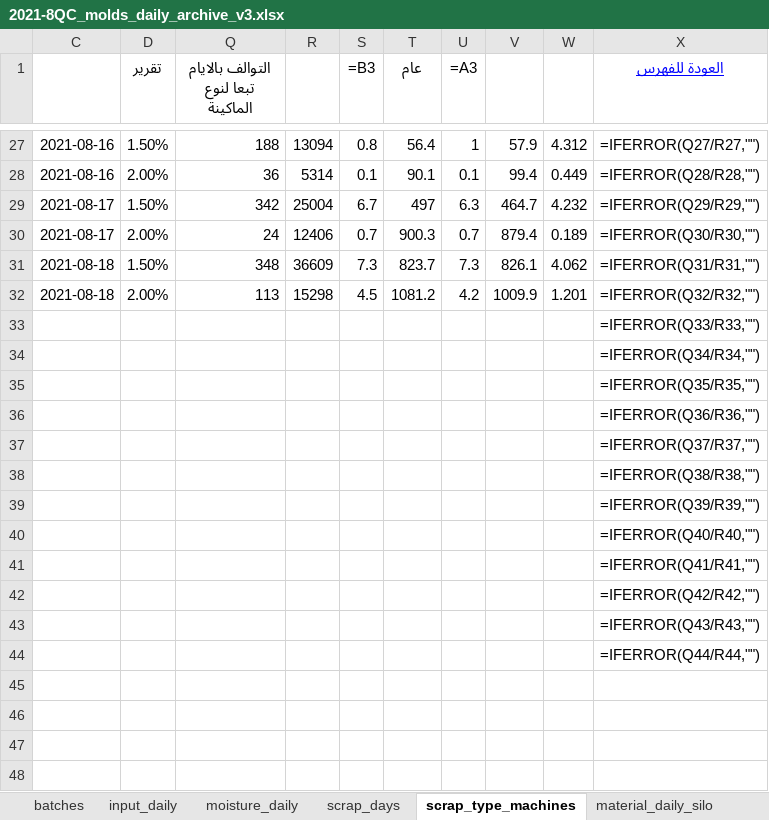
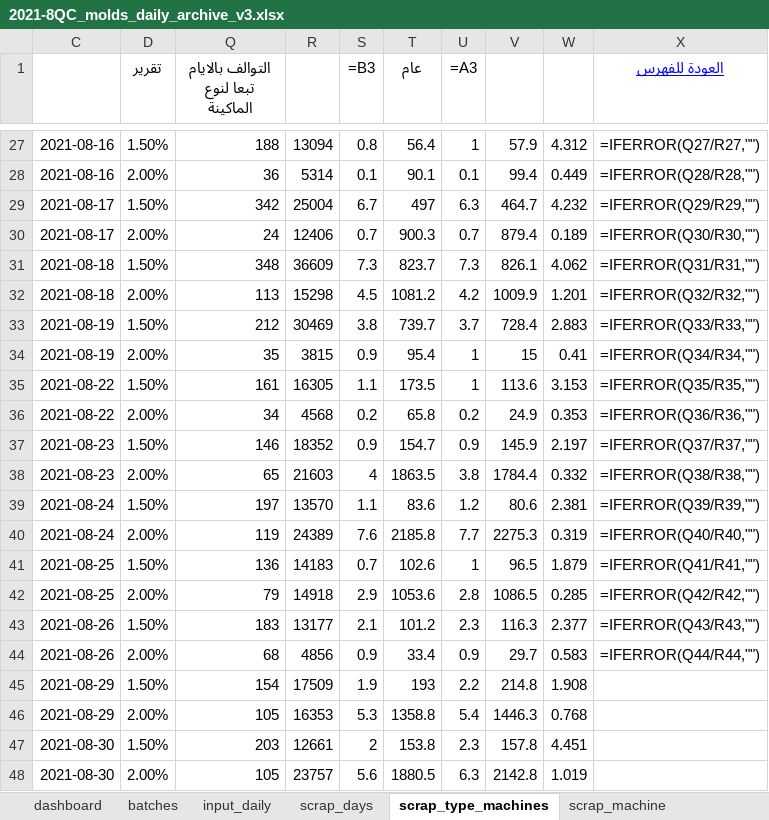
Before and after one commit to esmallah/data_assistant, an Excel workbook: apps/analysis/formats/2021-8QC_molds_daily_archive_v3.xlsx, sheet scrap_type_machines, drawn as a sheet; only a part is shown, gaps mark what is left out; values as stored, in another font and other column widths than the file's, no borders; formulas without a stored value are shown as written; conditional formats not drawn; removed rows and columns are numbered as before the commit, all else as after; the diff names each change by its address in the sheet, - before the commit and + after, or states it on an @@ line.

```diff
--- a/apps/analysis/formats/2021-8QC_molds_daily_archive_v3.xlsx (sheet scrap_type_machines)
+++ b/apps/analysis/formats/2021-8QC_molds_daily_archive_v3.xlsx (sheet scrap_type_machines)
@@ sheet tab hidden: moisture_daily @@
-sheet tab: material_daily_silo
@@ sheet tab unhidden: dashboard @@
@@ sheet tab unhidden: scrap_machine @@
-row 33:  |  |  |  |  |  |  |  |  | =IFERROR(Q33/R33,"")
-row 34:  |  |  |  |  |  |  |  |  | =IFERROR(Q34/R34,"")
-row 35:  |  |  |  |  |  |  |  |  | =IFERROR(Q35/R35,"")
-row 36:  |  |  |  |  |  |  |  |  | =IFERROR(Q36/R36,"")
-row 37:  |  |  |  |  |  |  |  |  | =IFERROR(Q37/R37,"")
-row 38:  |  |  |  |  |  |  |  |  | =IFERROR(Q38/R38,"")
-row 39:  |  |  |  |  |  |  |  |  | =IFERROR(Q39/R39,"")
-row 40:  |  |  |  |  |  |  |  |  | =IFERROR(Q40/R40,"")
-row 41:  |  |  |  |  |  |  |  |  | =IFERROR(Q41/R41,"")
-row 42:  |  |  |  |  |  |  |  |  | =IFERROR(Q42/R42,"")
-row 43:  |  |  |  |  |  |  |  |  | =IFERROR(Q43/R43,"")
-row 44:  |  |  |  |  |  |  |  |  | =IFERROR(Q44/R44,"")
+row 33: 2021-08-19 | 1.50% | 212 | 30469 | 3.8 | 739.7 | 3.7 | 728.4 | 2.883 | =IFERROR(Q33/R33,"")
+row 34: 2021-08-19 | 2.00% | 35 | 3815 | 0.9 | 95.4 | 1 | 15 | 0.41 | =IFERROR(Q34/R34,"")
+row 35: 2021-08-22 | 1.50% | 161 | 16305 | 1.1 | 173.5 | 1 | 113.6 | 3.153 | =IFERROR(Q35/R35,"")
+row 36: 2021-08-22 | 2.00% | 34 | 4568 | 0.2 | 65.8 | 0.2 | 24.9 | 0.353 | =IFERROR(Q36/R36,"")
+row 37: 2021-08-23 | 1.50% | 146 | 18352 | 0.9 | 154.7 | 0.9 | 145.9 | 2.197 | =IFERROR(Q37/R37,"")
+row 38: 2021-08-23 | 2.00% | 65 | 21603 | 4 | 1863.5 | 3.8 | 1784.4 | 0.332 | =IFERROR(Q38/R38,"")
+row 39: 2021-08-24 | 1.50% | 197 | 13570 | 1.1 | 83.6 | 1.2 | 80.6 | 2.381 | =IFERROR(Q39/R39,"")
+row 40: 2021-08-24 | 2.00% | 119 | 24389 | 7.6 | 2185.8 | 7.7 | 2275.3 | 0.319 | =IFERROR(Q40/R40,"")
+row 41: 2021-08-25 | 1.50% | 136 | 14183 | 0.7 | 102.6 | 1 | 96.5 | 1.879 | =IFERROR(Q41/R41,"")
+row 42: 2021-08-25 | 2.00% | 79 | 14918 | 2.9 | 1053.6 | 2.8 | 1086.5 | 0.285 | =IFERROR(Q42/R42,"")
+row 43: 2021-08-26 | 1.50% | 183 | 13177 | 2.1 | 101.2 | 2.3 | 116.3 | 2.377 | =IFERROR(Q43/R43,"")
+row 44: 2021-08-26 | 2.00% | 68 | 4856 | 0.9 | 33.4 | 0.9 | 29.7 | 0.583 | =IFERROR(Q44/R44,"")
+row 45: 2021-08-29 | 1.50% | 154 | 17509 | 1.9 | 193 | 2.2 | 214.8 | 1.908
+row 46: 2021-08-29 | 2.00% | 105 | 16353 | 5.3 | 1358.8 | 5.4 | 1446.3 | 0.768
+row 47: 2021-08-30 | 1.50% | 203 | 12661 | 2 | 153.8 | 2.3 | 157.8 | 4.451
+row 48: 2021-08-30 | 2.00% | 105 | 23757 | 5.6 | 1880.5 | 6.3 | 2142.8 | 1.019
```
Also changed, not shown: sheet input_daily, sheet batches, sheet material_daily, sheet scrap_days, hidden cells, charts or pictures, apps/analysis/formats/formatQC_molds_daily.xlsx, 6 other files.
